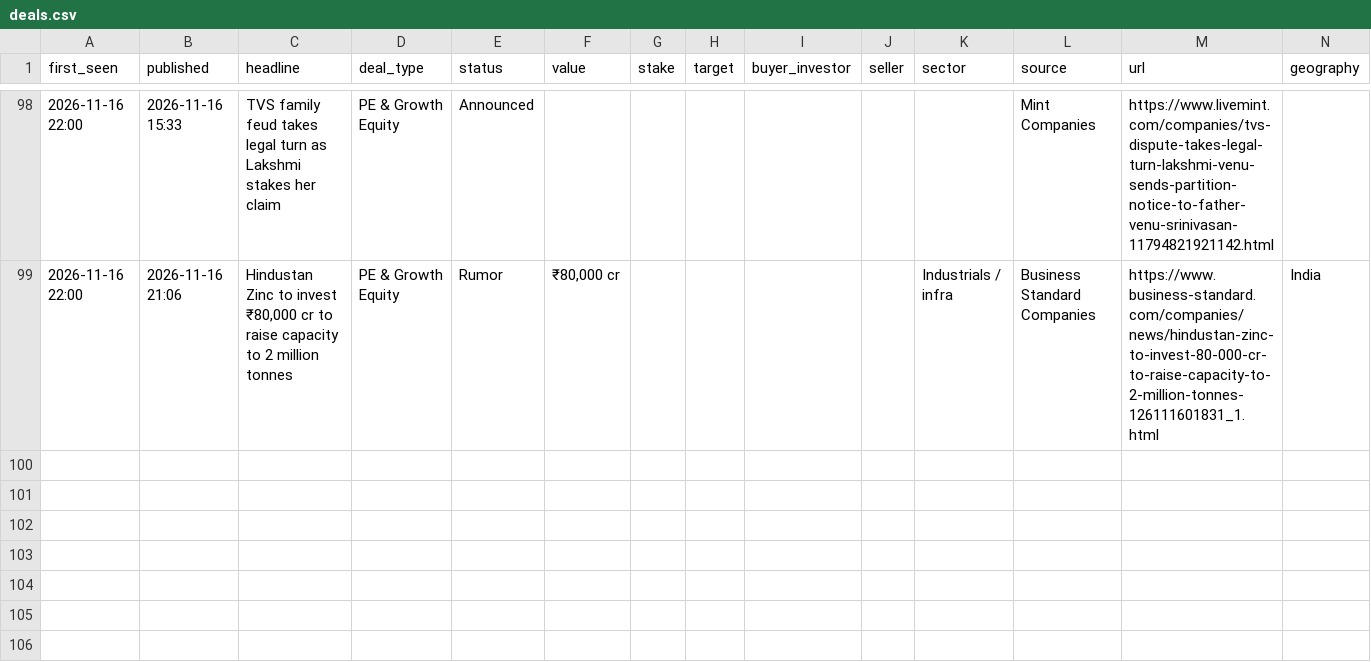
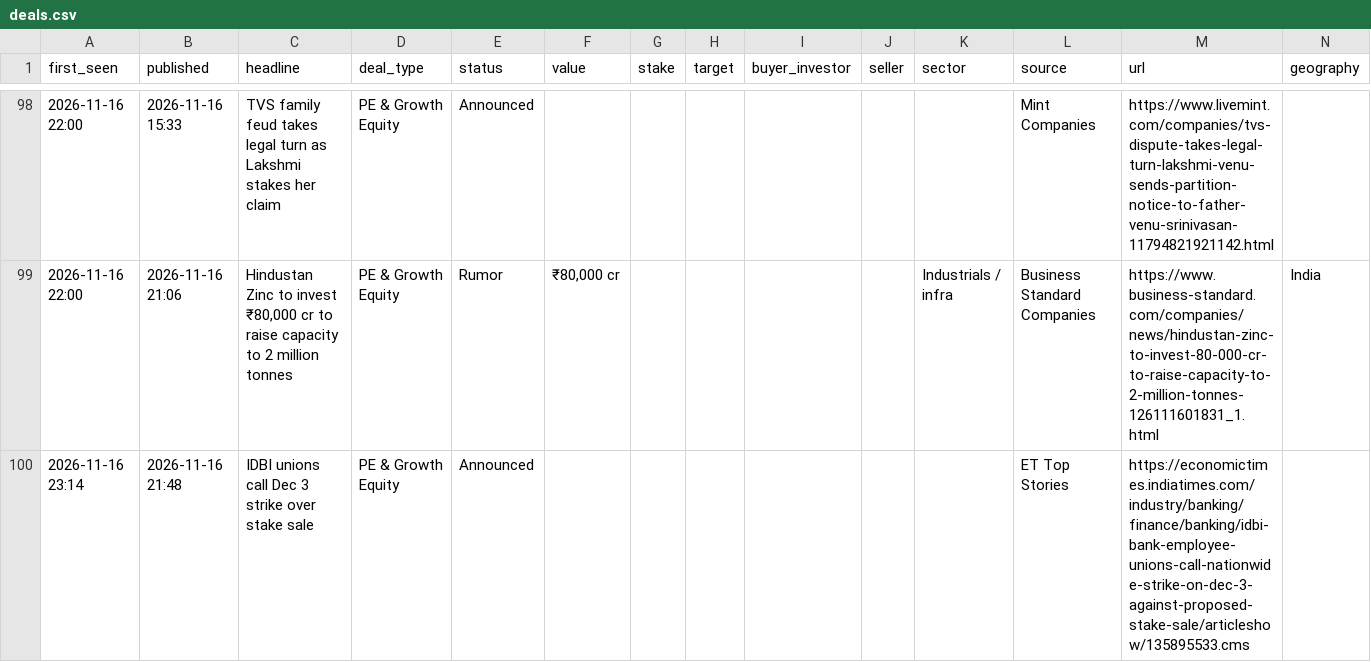
Before and after one commit to aarreev12342/morning-brief, a CSV file: data/deals.csv, drawn as a sheet; only a part is shown, gaps mark what is left out; rows hold the shown columns only; the diff names each change by its address in the sheet, - before the commit and + after, or states it on an @@ line.

Commit message:
Update deal log

```diff
--- a/data/deals.csv
+++ b/data/deals.csv
+row 100: 2026-11-16 23:14 | 2026-11-16 21:48 | IDBI unions call Dec 3 strike over stake sale | PE & Growth Equity | Announced |  |  |  |  |  |  | ET Top Stories | https://economictimes.indiatimes.com/industry/banking/finance/banking/idbi-bank-employee-unions-call-nationwide-strike-on-dec-3-against-proposed-stake-sale/articleshow/135895533.cms
```
Also changed, not shown: data/pitchbook_style_deals.csv.
